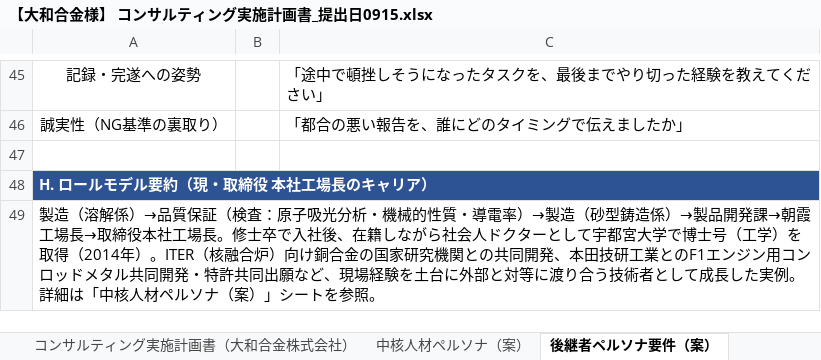
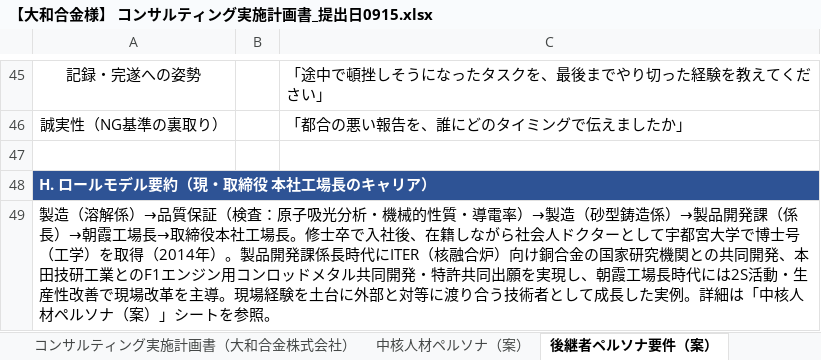
Before and after one commit to mghayaoeguchi-web/human-resource, an Excel workbook: 【大和合金様】 コンサルティング実施計画書_提出日0915.xlsx, sheet 後継者ペルソナ要件（案）, drawn as a sheet; only a part is shown, gaps mark what is left out; values as stored, in another font and other column widths than the file's, no borders; the diff names each change by its address in the sheet, - before the commit and + after, or states it on an @@ line.

```diff
--- a/【大和合金様】 コンサルティング実施計画書_提出日0915.xlsx (sheet 後継者ペルソナ要件（案）)
+++ b/【大和合金様】 コンサルティング実施計画書_提出日0915.xlsx (sheet 後継者ペルソナ要件（案）)
-A49: …品開発課→朝霞工場長→取締役本社工場長。修士卒で入社後、在籍しながら社会人ドクターとして宇都宮大学で博士号（工学）を取得（2014年）。ITER（核融合炉）向け銅合金の国家研究機関との共同開発、本田技研工業とのF1エンジン用コンロッドメタル共同開発・特許共同出願など、現場経験…
+A49: …品開発課（係長）→朝霞工場長→取締役本社工場長。修士卒で入社後、在籍しながら社会人ドクターとして宇都宮大学で博士号（工学）を取得（2014年）。製品開発課係長時代にITER（核融合炉）向け銅合金の国家研究機関との共同開発、本田技研工業とのF1エンジン用コンロッドメタル共同開発・特許共同出願を実現し、朝霞工場長時代には2S活動・生産性改善で現場改革を主導。現場経験…
```
Also changed, not shown: sheet 中核人材ペルソナ（案）.
